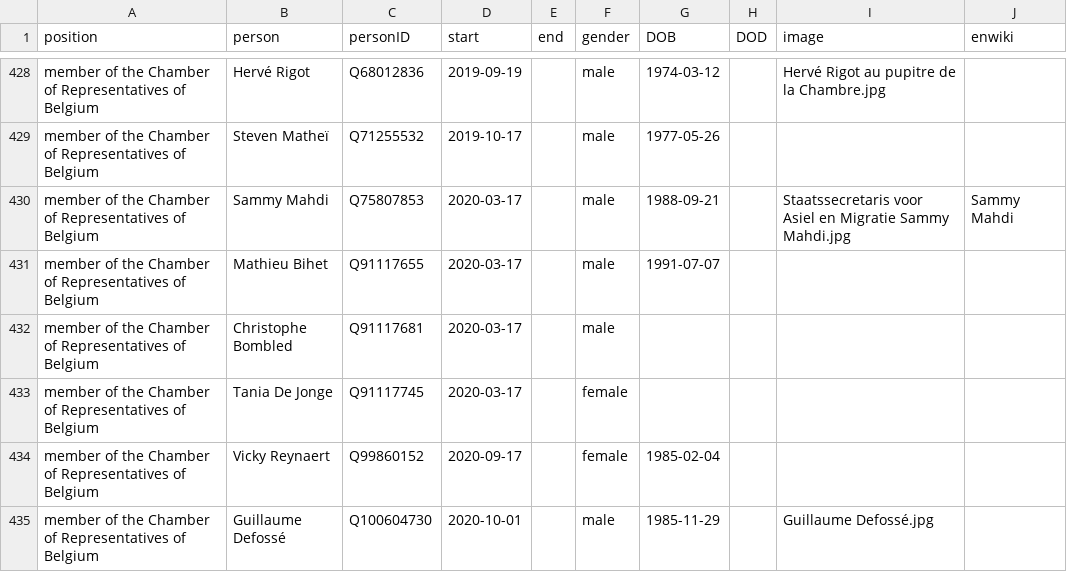
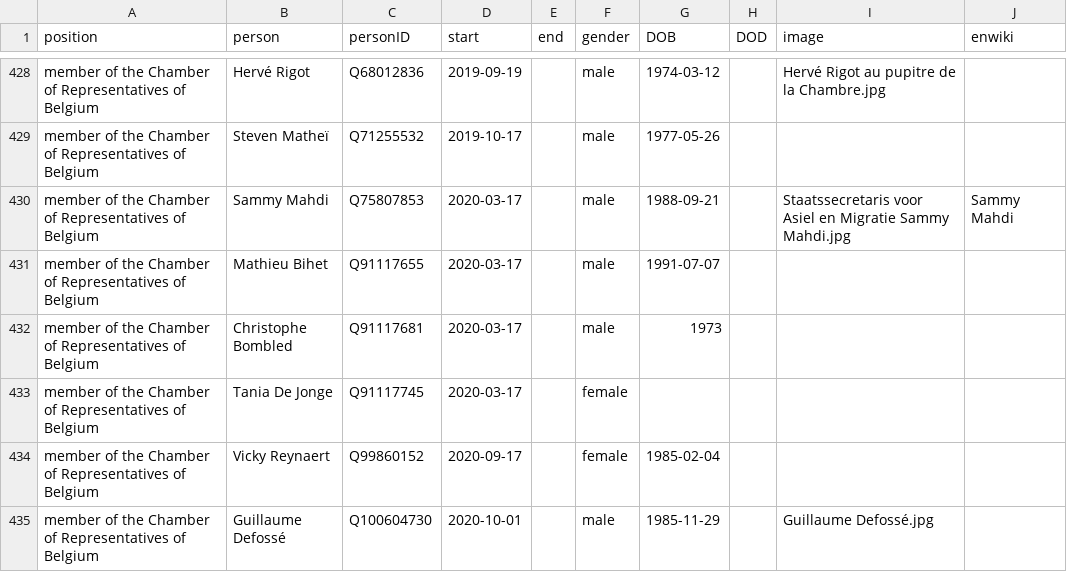
Before and after one commit to every-politician-scrapers/belgium-cabinet, a CSV file: html/legislators.csv, drawn as a sheet; only a part is shown, gaps mark what is left out.

```diff
--- a/html/legislators.csv
+++ b/html/legislators.csv
@@ -431,3 +431,3 @@ member of the Chamber of Representatives of Belgium,Sammy Mahdi,Q75807853,2020-0
 member of the Chamber of Representatives of Belgium,Mathieu Bihet,Q91117655,2020-03-17,,male,1991-07-07,,,
-member of the Chamber of Representatives of Belgium,Christophe Bombled,Q91117681,2020-03-17,,male,,,,
+member of the Chamber of Representatives of Belgium,Christophe Bombled,Q91117681,2020-03-17,,male,1973,,,
 member of the Chamber of Representatives of Belgium,Tania De Jonge,Q91117745,2020-03-17,,female,,,,
```
Also changed, not shown: html/positions.csv.
